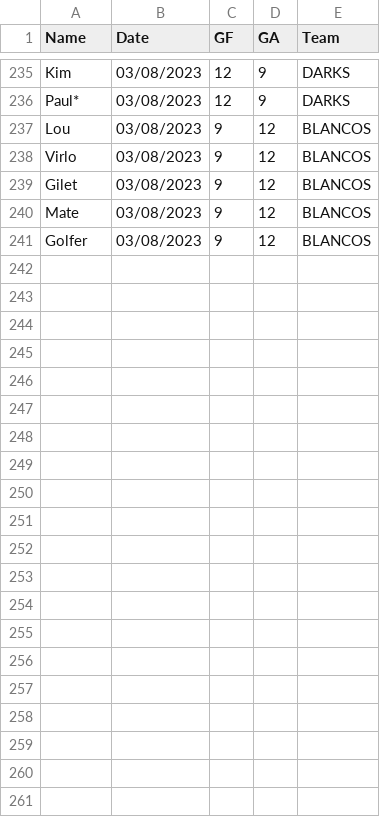
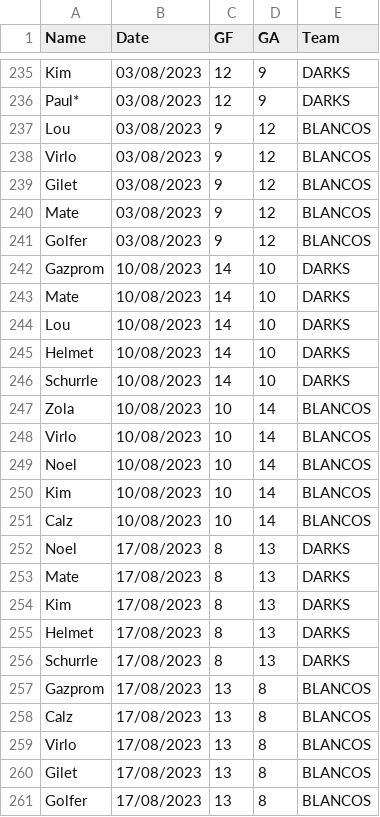
Before and after one commit to Deadlocked2/football_table, a CSV file: data/results_v2.csv, drawn as a sheet; only a part is shown, gaps mark what is left out; the diff names each change by its address in the sheet, - before the commit and + after, or states it on an @@ line.

```diff
--- a/data/results_v2.csv
+++ b/data/results_v2.csv
+row 242: Gazprom | 10/08/2023 | 14 | 10 | DARKS
+row 243: Mate | 10/08/2023 | 14 | 10 | DARKS
+row 244: Lou | 10/08/2023 | 14 | 10 | DARKS
+row 245: Helmet | 10/08/2023 | 14 | 10 | DARKS
+row 246: Schurrle | 10/08/2023 | 14 | 10 | DARKS
+row 247: Zola | 10/08/2023 | 10 | 14 | BLANCOS
+row 248: Virlo | 10/08/2023 | 10 | 14 | BLANCOS
+row 249: Noel | 10/08/2023 | 10 | 14 | BLANCOS
+row 250: Kim | 10/08/2023 | 10 | 14 | BLANCOS
+row 251: Calz | 10/08/2023 | 10 | 14 | BLANCOS
+row 252: Noel | 17/08/2023 | 8 | 13 | DARKS
+row 253: Mate | 17/08/2023 | 8 | 13 | DARKS
+row 254: Kim | 17/08/2023 | 8 | 13 | DARKS
+row 255: Helmet | 17/08/2023 | 8 | 13 | DARKS
+row 256: Schurrle | 17/08/2023 | 8 | 13 | DARKS
+row 257: Gazprom | 17/08/2023 | 13 | 8 | BLANCOS
+row 258: Calz | 17/08/2023 | 13 | 8 | BLANCOS
+row 259: Virlo | 17/08/2023 | 13 | 8 | BLANCOS
+row 260: Gilet | 17/08/2023 | 13 | 8 | BLANCOS
+row 261: Golfer | 17/08/2023 | 13 | 8 | BLANCOS
```
Also changed, not shown: 1 other file.
